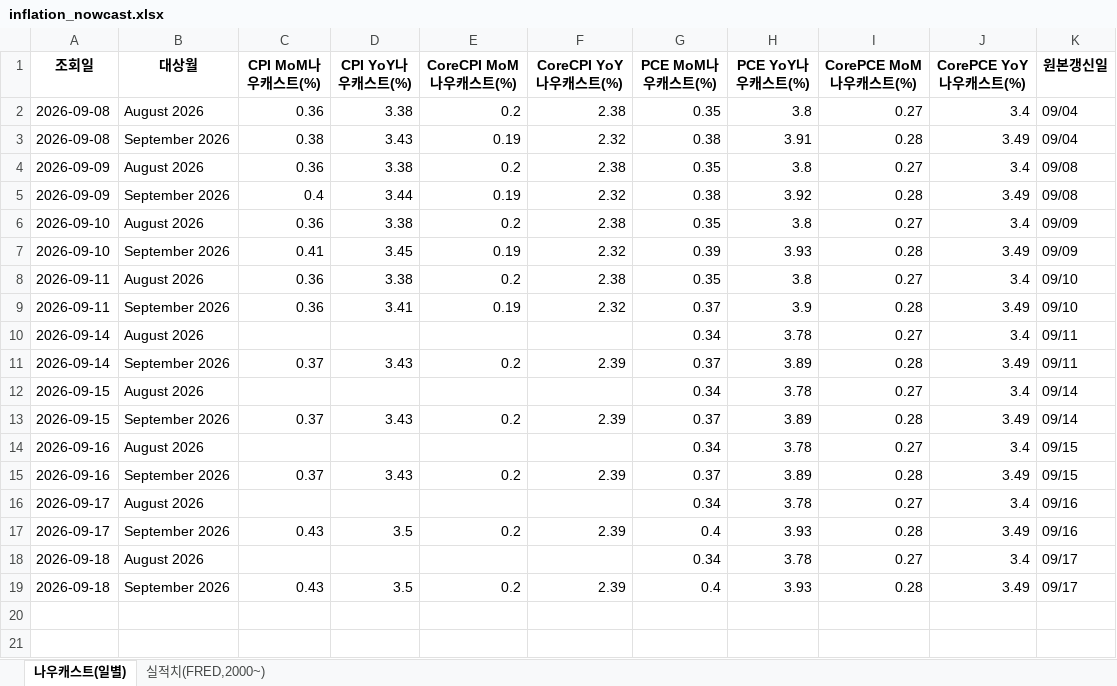
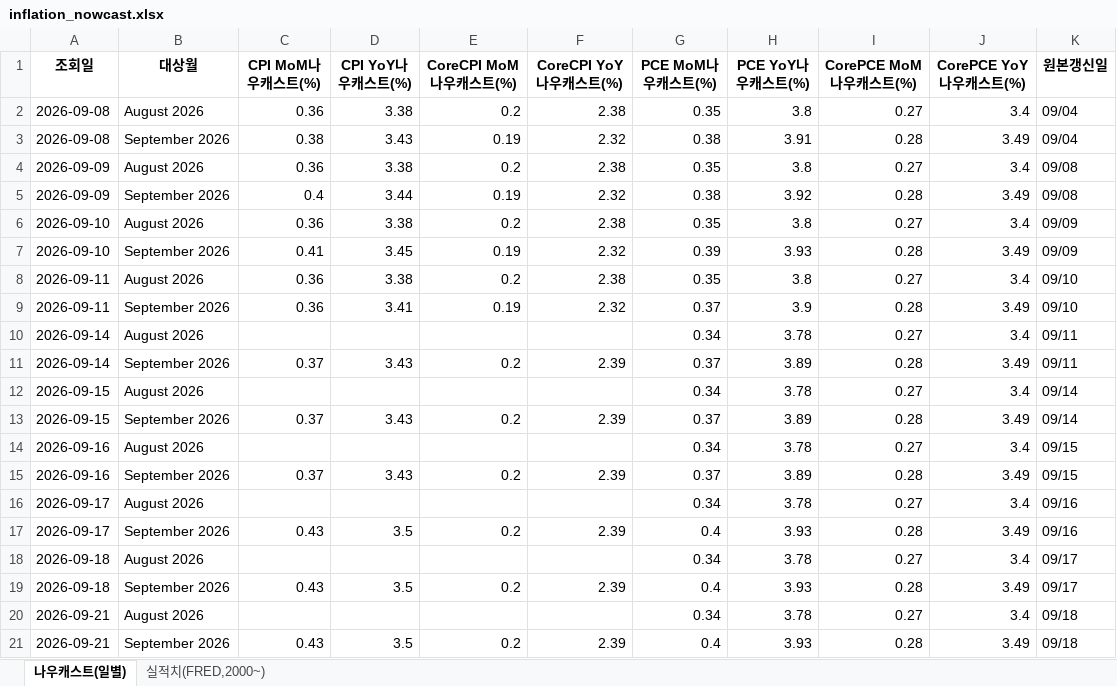
Before and after one commit to joonhakkim/liquidity-dashboard, an Excel workbook: docs/downloads/inflation_nowcast.xlsx, sheet 나우캐스트(일별), drawn as a sheet; values as stored, in another font and other column widths than the file's, no borders; the diff names each change by its address in the sheet, - before the commit and + after, or states it on an @@ line.

```diff
--- a/docs/downloads/inflation_nowcast.xlsx (sheet 나우캐스트(일별))
+++ b/docs/downloads/inflation_nowcast.xlsx (sheet 나우캐스트(일별))
+row 20: 2026-09-21 | August 2026 |  |  |  |  | 0.34 | 3.78 | 0.27 | 3.4 | 09/18
+row 21: 2026-09-21 | September 2026 | 0.43 | 3.5 | 0.2 | 2.39 | 0.4 | 3.93 | 0.28 | 3.49 | 09/18
```
Also changed, not shown: docs/downloads/kosdaq_long_short_index_history.xlsx, docs/downloads/mingu_mp_history.xlsx, 20 other files.
